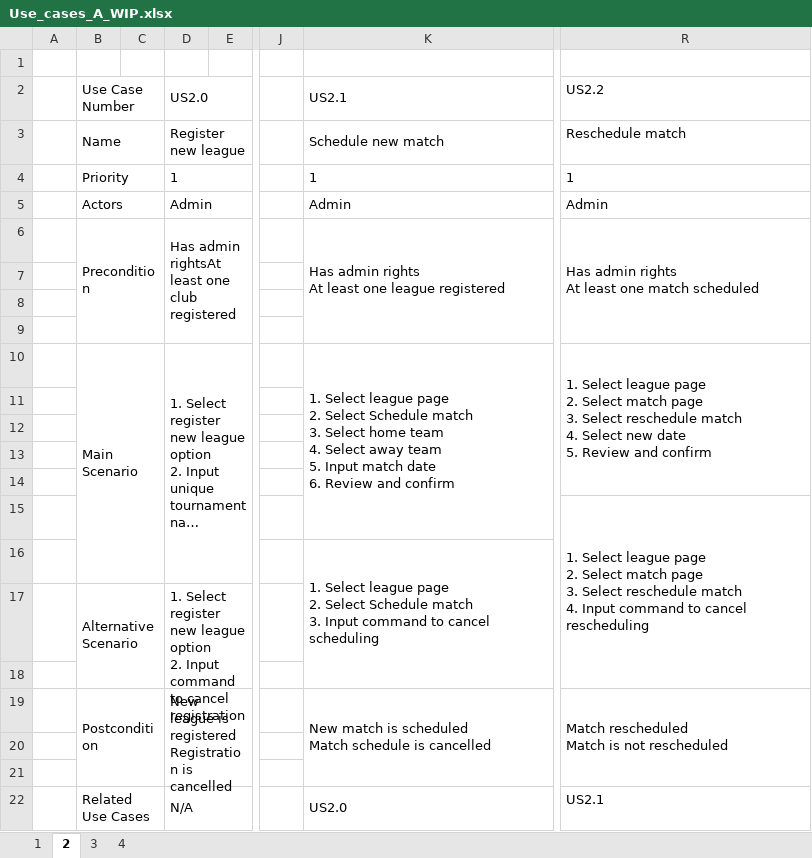
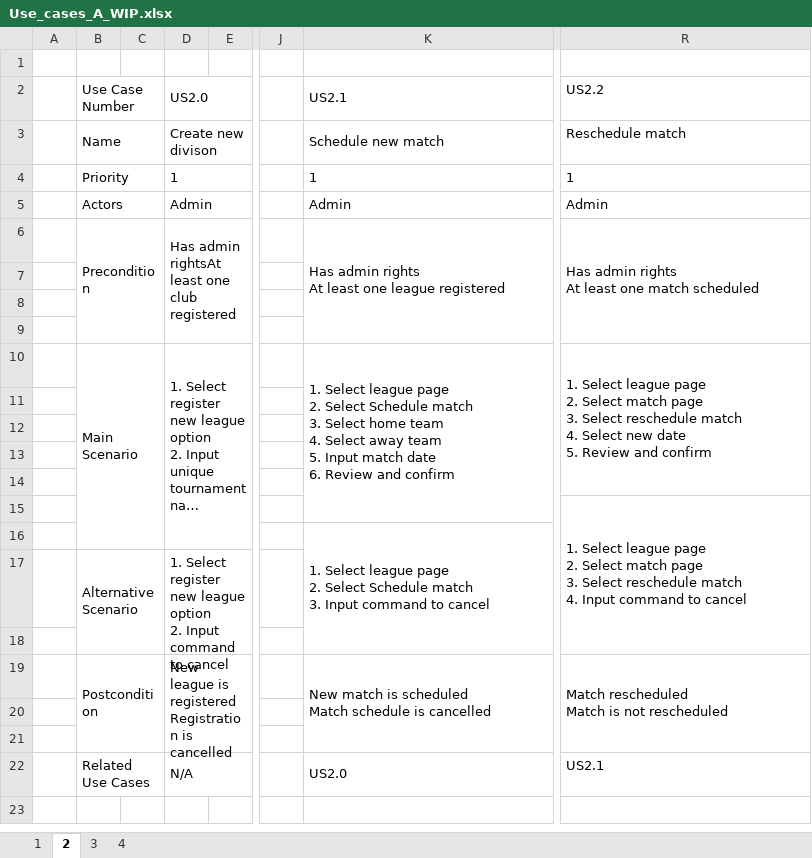
Before and after one commit to StankWizardLizard/VNL1-2022-HOPUR-28, an Excel workbook: Hönnun/UseCases/Use_cases_A_WIP.xlsx, sheet 2, drawn as a sheet; only a part is shown, gaps mark what is left out; long unchanged cells end in …; values as stored, in another font and other column widths than the file's, no borders; the diff names each change by its address in the sheet, - before the commit and + after, or states it on an @@ line.

```diff
--- a/Hönnun/UseCases/Use_cases_A_WIP.xlsx (sheet 2)
+++ b/Hönnun/UseCases/Use_cases_A_WIP.xlsx (sheet 2)
-D3: Register new league
+D3: Create new divison
-R15: …to cancel rescheduling
+R15: …to cancel
-K16: …to cancel scheduling
+K16: …to cancel
-D17: …to cancel registration
+D17: …to cancel
```
Also changed, not shown: sheet 4, sheet 1, sheet 3.
